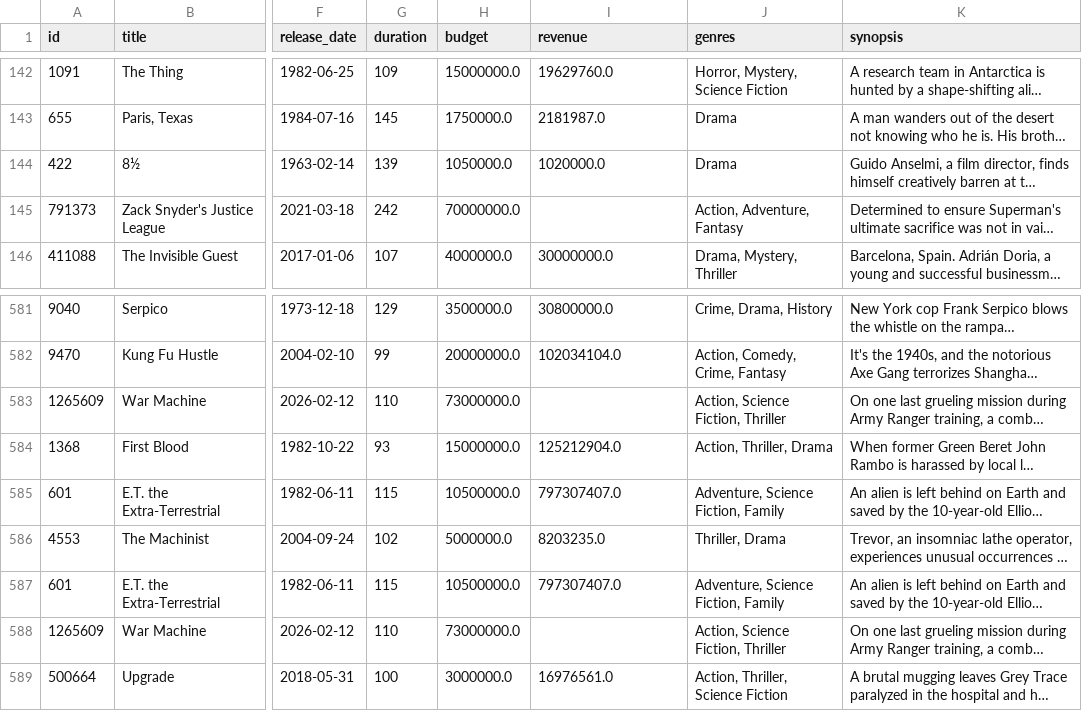
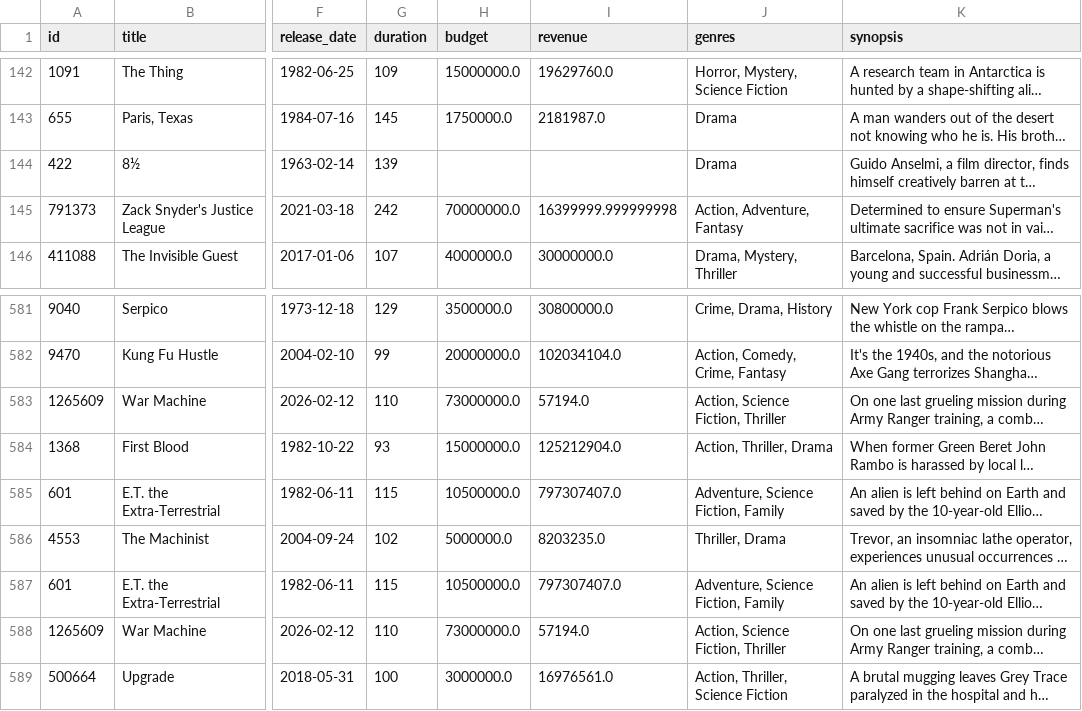
Before and after one commit to TristanDspt/cinedata, a CSV file: data/processed/export_to_db.csv, drawn as a sheet; only a part is shown, gaps mark what is left out; long unchanged cells end in …; the diff names each change by its address in the sheet, - before the commit and + after, or states it on an @@ line.

Commit message:
data

```diff
--- a/data/processed/export_to_db.csv
+++ b/data/processed/export_to_db.csv
-H144 (budget): 1050000.0
+H144 (budget): (empty)
-I144 (revenue): 1020000.0
+I144 (revenue): (empty)
-I145 (revenue): (empty)
+I145 (revenue): 16399999.999999998
-I583 (revenue): (empty)
+I583 (revenue): 57194.0
-I588 (revenue): (empty)
+I588 (revenue): 57194.0
```
Also changed, not shown: 1 other file.
